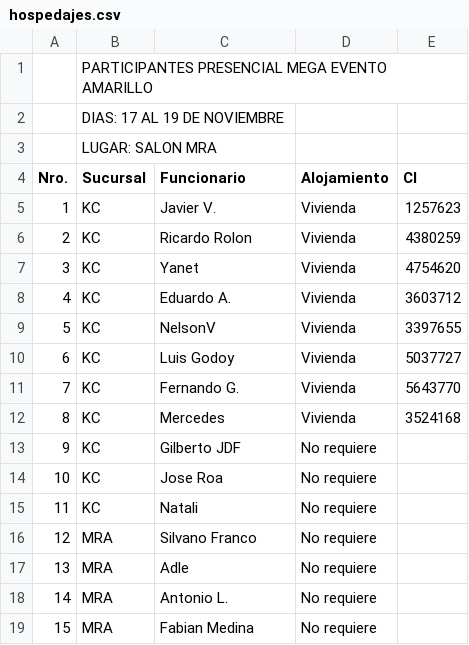
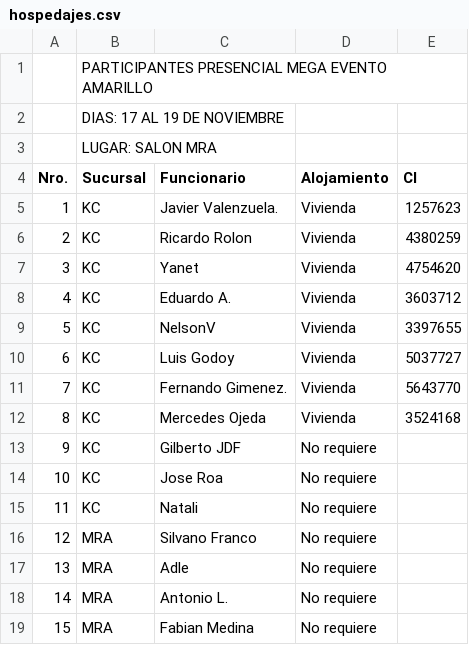
Before and after one commit to alfgar96/Hospedajes, a CSV file: hospedajes.csv, drawn as a sheet; only a part is shown; the diff names each change by its address in the sheet, - before the commit and + after, or states it on an @@ line.

Commit message:
Update hospedajes.csv

```diff
--- a/hospedajes.csv
+++ b/hospedajes.csv
-C5 (Funcionario): Javier V.
+C5 (Funcionario): Javier Valenzuela.
-C11 (Funcionario): Fernando G.
+C11 (Funcionario): Fernando Gimenez.
-C12 (Funcionario): Mercedes
+C12 (Funcionario): Mercedes Ojeda
```
